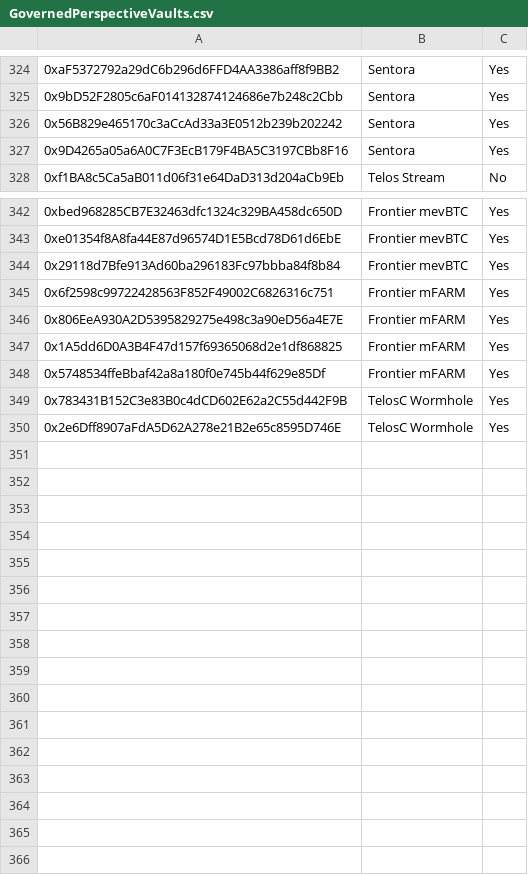
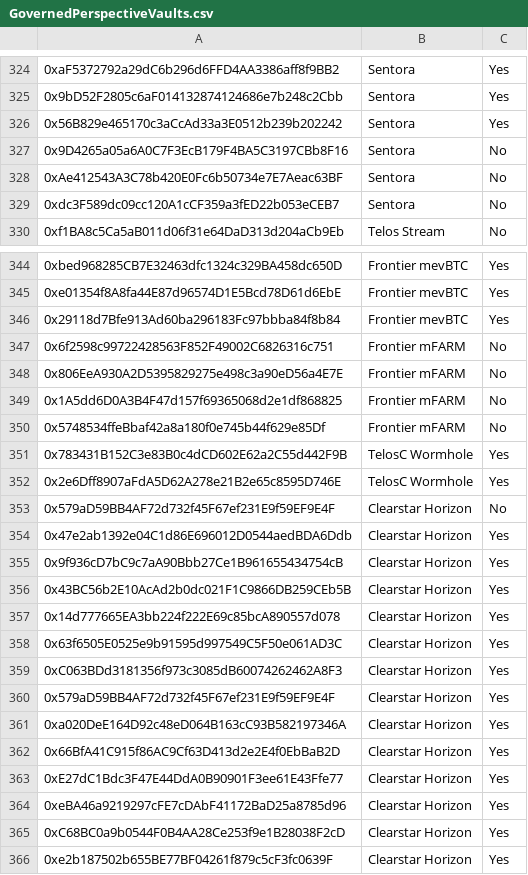
Before and after one commit to euler-xyz/evk-periphery, a CSV file: script/production/mainnet/governedPerspectiveVaults/GovernedPerspectiveVaults.csv, drawn as a sheet; only a part is shown, gaps mark what is left out; addresses are those after the commit; the diff covers the shown part only; the diff names each change by its address in the sheet, - before the commit and + after, or states it on an @@ line.

Commit message:
updates unwhitelistings and adds some missing vaults

```diff
--- a/script/production/mainnet/governedPerspectiveVaults/GovernedPerspectiveVaults.csv
+++ b/script/production/mainnet/governedPerspectiveVaults/GovernedPerspectiveVaults.csv
-C327: Yes
+C327: No
+row 328: 0xAe412543A3C78b420E0Fc6b50734e7E7Aeac63BF | Sentora | No
+row 329: 0xdc3F589dc09cc120A1cCF359a3fED22b053eCEB7 | Sentora | No
-C347:C350: Yes
+C347:C350: No
+row 353: 0x579aD59BB4AF72d732f45F67ef231E9f59EF9E4F | Clearstar Horizon | No
+row 354: 0x47e2ab1392e04C1d86E696012D0544aedBDA6Ddb | Clearstar Horizon | Yes
+row 355: 0x9f936cD7bC9c7aA90Bbb27Ce1B961655434754cB | Clearstar Horizon | Yes
+row 356: 0x43BC56b2E10AcAd2b0dc021F1C9866DB259CEb5B | Clearstar Horizon | Yes
+row 357: 0x14d777665EA3bb224f222E69c85bcA890557d078 | Clearstar Horizon | Yes
+row 358: 0x63f6505E0525e9b91595d997549C5F50e061AD3C | Clearstar Horizon | Yes
+row 359: 0xC063BDd3181356f973c3085dB60074262462A8F3 | Clearstar Horizon | Yes
+row 360: 0x579aD59BB4AF72d732f45F67ef231E9f59EF9E4F | Clearstar Horizon | Yes
+row 361: 0xa020DeE164D92c48eD064B163cC93B582197346A | Clearstar Horizon | Yes
+row 362: 0x66BfA41C915f86AC9Cf63D413d2e2E4f0EbBaB2D | Clearstar Horizon | Yes
+row 363: 0xE27dC1Bdc3F47E44DdA0B90901F3ee61E43Ffe77 | Clearstar Horizon | Yes
+row 364: 0xeBA46a9219297cFE7cDAbF41172BaD25a8785d96 | Clearstar Horizon | Yes
+row 365: 0xC68BC0a9b0544F0B4AA28Ce253f9e1B28038F2cD | Clearstar Horizon | Yes
+row 366: 0xe2b187502b655BE77BF04261f879c5cF3fc0639F | Clearstar Horizon | Yes
```
Also changed, not shown: 5 edited cells elsewhere in this file.
